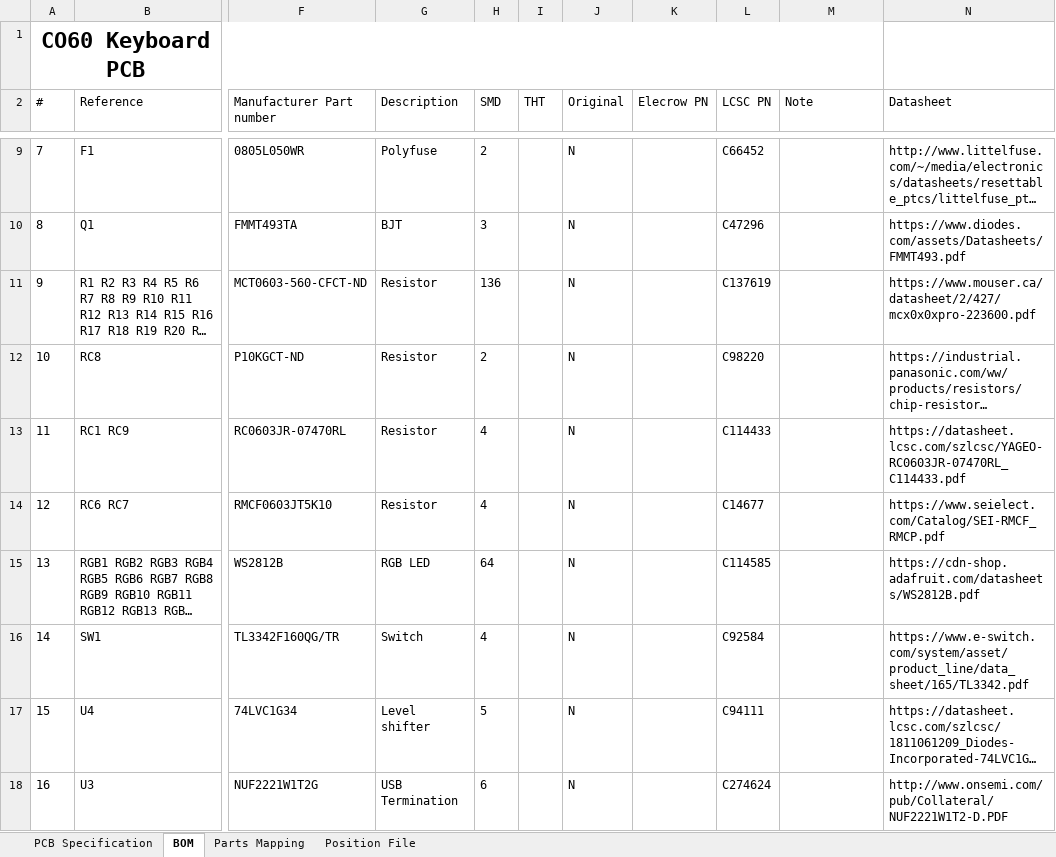
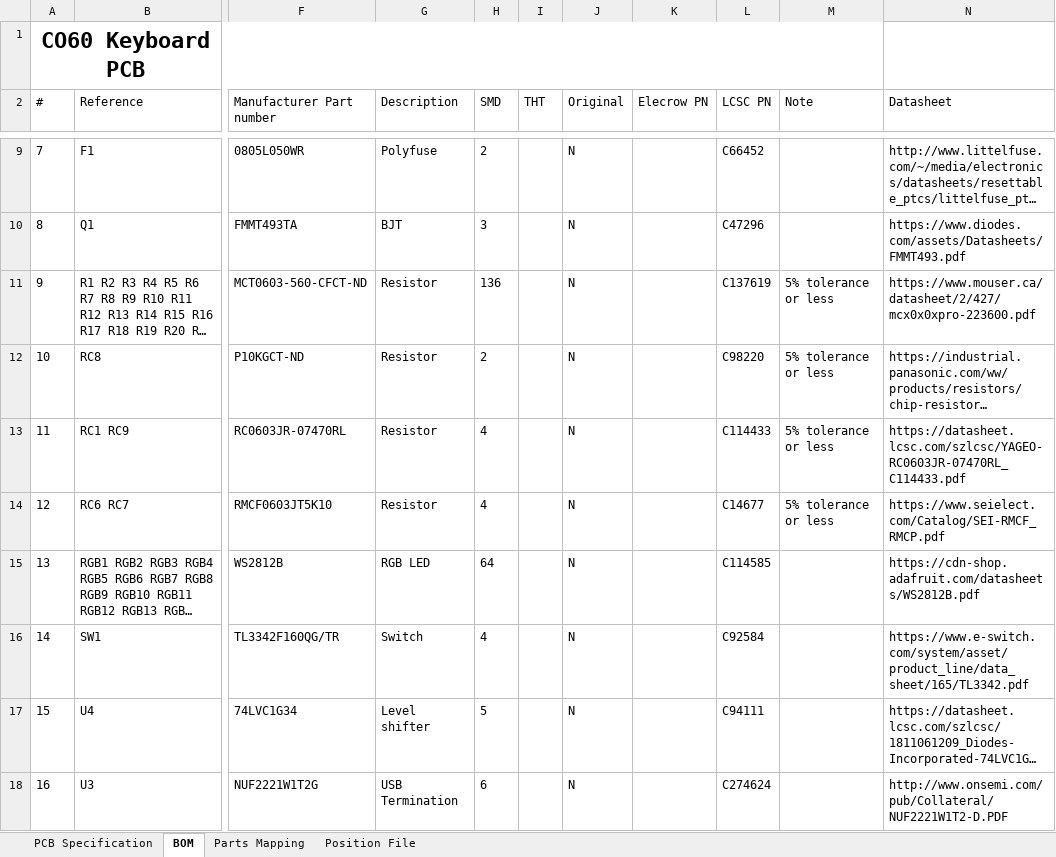
Before and after one commit to jmdaly/CO60, an Excel workbook: fabrication/elecrow/CO60-PCBA-Quotation.xlsx, sheet BOM, drawn as a sheet; only a part is shown, gaps mark what is left out; long unchanged cells end in …; values as stored, in another font and other column widths than the file's, no borders; the diff names each change by its address in the sheet, - before the commit and + after, or states it on an @@ line.

Commit message:
Update: Add parts mapping image

```diff
--- a/fabrication/elecrow/CO60-PCBA-Quotation.xlsx (sheet BOM)
+++ b/fabrication/elecrow/CO60-PCBA-Quotation.xlsx (sheet BOM)
-M11:M14 (Note): (empty)
+M11:M14 (Note): 5% tolerance or less
```
Also changed, not shown: charts or pictures.
